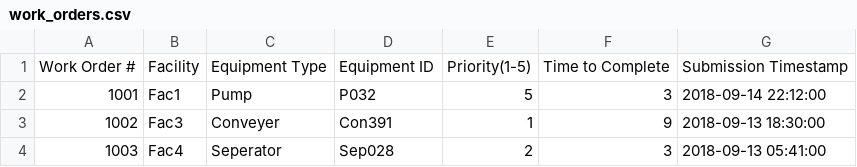
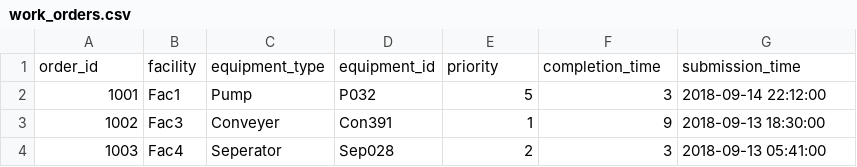
Before and after one commit to csteinhofer/hackrice11_chevron, a CSV file: data/work_orders.csv, drawn as a sheet; only a part is shown; removed rows and columns are numbered as before the commit, all else as after; the diff names each change by its address in the sheet, - before the commit and + after, or states it on an @@ line.

```diff
--- a/data/work_orders.csv
+++ b/data/work_orders.csv
-row 1: Work Order # | Facility | Equipment Type | Equipment ID | Priority(1-5) | Time to Complete | Submission Timestamp
+row 1: order_id | facility | equipment_type | equipment_id | priority | completion_time | submission_time
```
Also changed, not shown: data/equipment.csv, data/workers.csv, 2 other files.
